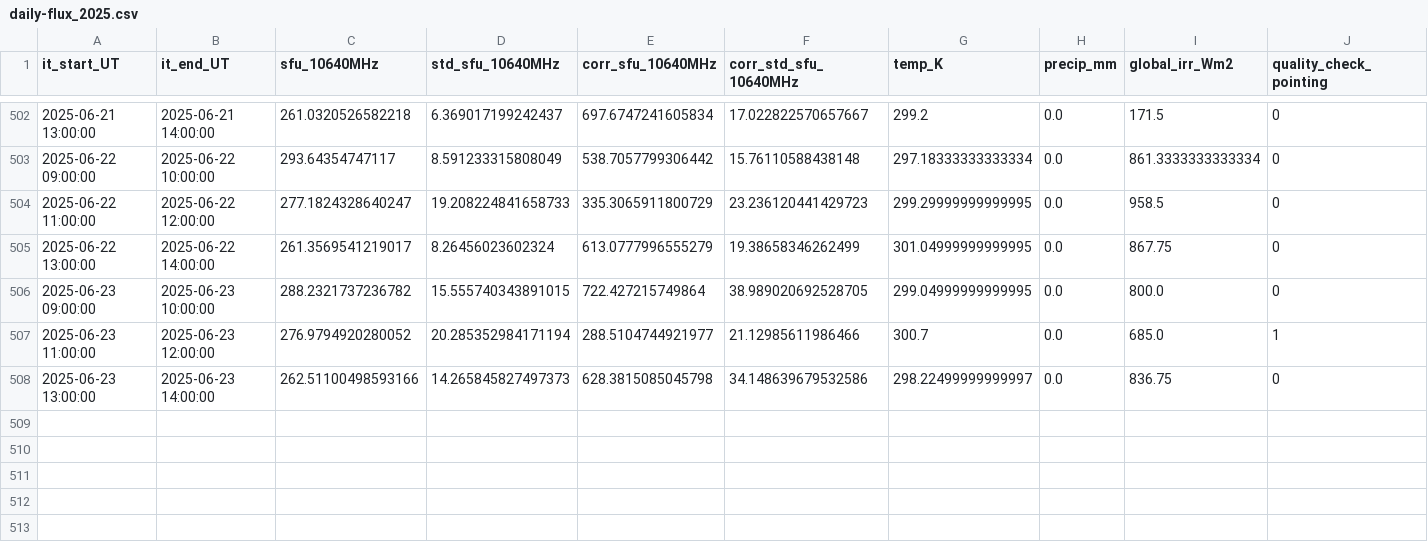
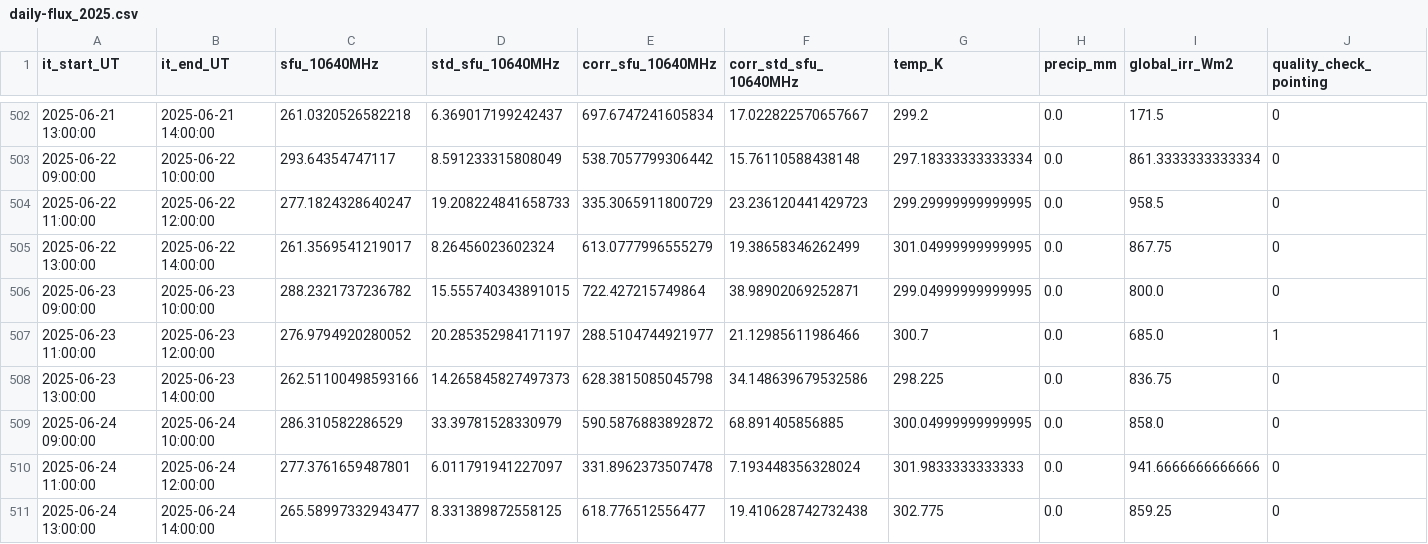
Before and after one commit to MeteoSwiss/callisto, a CSV file: output/data/proc_daily_flux/daily-flux_2025.csv, drawn as a sheet; only a part is shown, gaps mark what is left out; rows hold the shown columns only; the diff names each change by its address in the sheet, - before the commit and + after, or states it on an @@ line.

Commit message:
Daily automatic update Tue 06/24/2025

```diff
--- a/output/data/proc_daily_flux/daily-flux_2025.csv
+++ b/output/data/proc_daily_flux/daily-flux_2025.csv
-F506 (corr_std_sfu_10640MHz): 38.989020692528705
+F506 (corr_std_sfu_10640MHz): 38.98902069252871
-D507 (std_sfu_10640MHz): 20.285352984171194
+D507 (std_sfu_10640MHz): 20.285352984171197
-G508 (temp_K): 298.22499999999997
+G508 (temp_K): 298.225
+row 509: 2025-06-24 09:00:00 | 2025-06-24 10:00:00 | 286.310582286529 | 33.39781528330979 | 590.5876883892872 | 68.891405856885 | 300.04999999999995 | 0.0 | 858.0 | 0
+row 510: 2025-06-24 11:00:00 | 2025-06-24 12:00:00 | 277.3761659487801 | 6.011791941227097 | 331.8962373507478 | 7.193448356328024 | 301.9833333333333 | 0.0 | 941.6666666666666 | 0
+row 511: 2025-06-24 13:00:00 | 2025-06-24 14:00:00 | 265.58997332943477 | 8.331389872558125 | 618.776512556477 | 19.410628742732438 | 302.775 | 0.0 | 859.25 | 0
```
Also changed, not shown: 16 other files.
